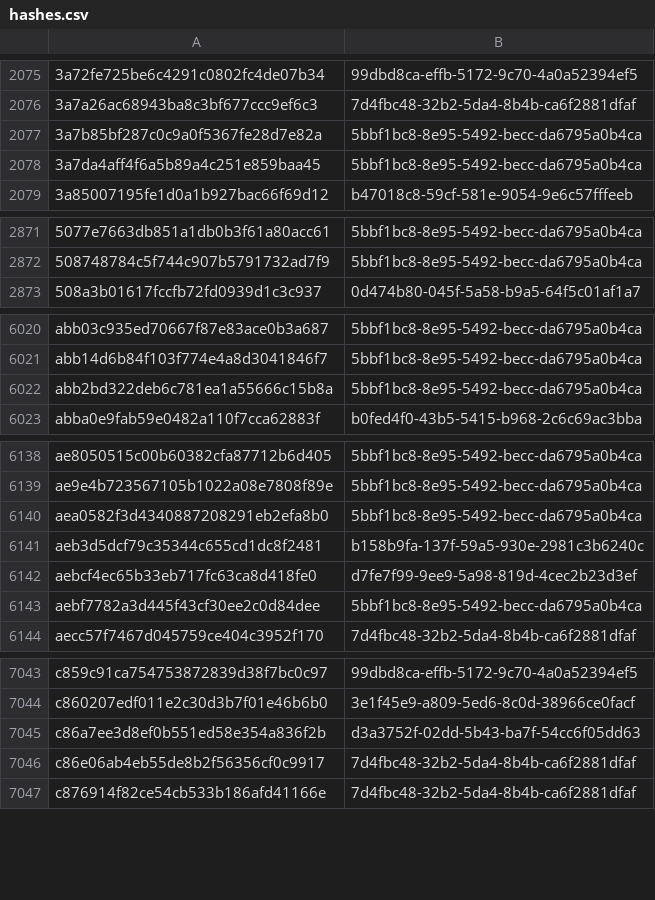
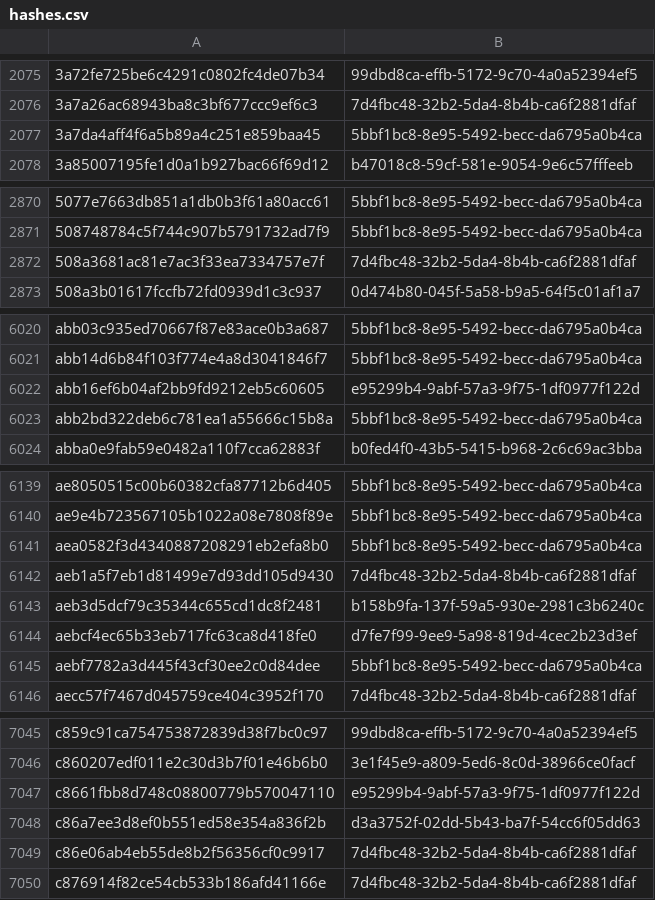
Before and after one commit to AliceGrey/ferromagnet-feed, a CSV file: misp/hashes.csv, drawn as a sheet; only a part is shown, gaps mark what is left out; the diff covers the shown part only.

```diff
--- a/misp/hashes.csv
+++ b/misp/hashes.csv
@@ -2076,3 +2076,2 @@
 3a7a26ac68943ba8c3bf677ccc9ef6c3,7d4fbc48-32b2-5da4-8b4b-ca6f2881dfaf
-3a7b85bf287c0c9a0f5367fe28d7e82a,5bbf1bc8-8e95-5492-becc-da6795a0b4ca
 3a7da4aff4f6a5b89a4c251e859baa45,5bbf1bc8-8e95-5492-becc-da6795a0b4ca
@@ -2872,2 +2871,3 @@
 508748784c5f744c907b5791732ad7f9,5bbf1bc8-8e95-5492-becc-da6795a0b4ca
+508a3681ac81e7ac3f33ea7334757e7f,7d4fbc48-32b2-5da4-8b4b-ca6f2881dfaf
 508a3b01617fccfb72fd0939d1c3c937,0d474b80-045f-5a58-b9a5-64f5c01af1a7
@@ -6021,2 +6021,3 @@ abb03c935ed70667f87e83ace0b3a687,5bbf1bc8-8e95-5492-becc-da6795a0b4ca
 abb14d6b84f103f774e4a8d3041846f7,5bbf1bc8-8e95-5492-becc-da6795a0b4ca
+abb16ef6b04af2bb9fd9212eb5c60605,e95299b4-9abf-57a3-9f75-1df0977f122d
 abb2bd322deb6c781ea1a55666c15b8a,5bbf1bc8-8e95-5492-becc-da6795a0b4ca
@@ -6140,2 +6141,3 @@ ae9e4b723567105b1022a08e7808f89e,5bbf1bc8-8e95-5492-becc-da6795a0b4ca
 aea0582f3d4340887208291eb2efa8b0,5bbf1bc8-8e95-5492-becc-da6795a0b4ca
+aeb1a5f7eb1d81499e7d93dd105d9430,7d4fbc48-32b2-5da4-8b4b-ca6f2881dfaf
 aeb3d5dcf79c35344c655cd1dc8f2481,b158b9fa-137f-59a5-930e-2981c3b6240c
@@ -7044,2 +7046,3 @@ c859c91ca754753872839d38f7bc0c97,99dbd8ca-effb-5172-9c70-4a0a52394ef5
 c860207edf011e2c30d3b7f01e46b6b0,3e1f45e9-a809-5ed6-8c0d-38966ce0facf
+c8661fbb8d748c08800779b570047110,e95299b4-9abf-57a3-9f75-1df0977f122d
 c86a7ee3d8ef0b551ed58e354a836f2b,d3a3752f-02dd-5b43-ba7f-54cc6f05dd63
```
Also changed, not shown: 1 added row elsewhere in this file, 29 other files.
